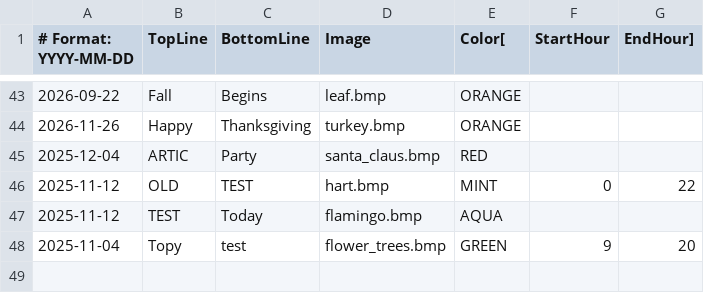
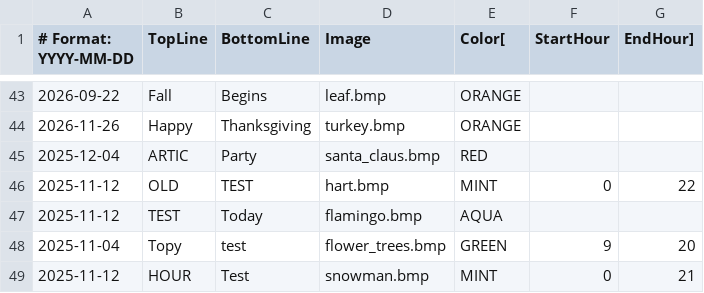
Before and after one commit to strategeekal/pantallita-events, a CSV file: ephemeral_events.csv, drawn as a sheet; only a part is shown, gaps mark what is left out; the diff names each change by its address in the sheet, - before the commit and + after, or states it on an @@ line.

Commit message:
Update ephemeral_events.csv

```diff
--- a/ephemeral_events.csv
+++ b/ephemeral_events.csv
+row 49: 2025-11-12 | HOUR | Test | snowman.bmp | MINT | 0 | 21
```
